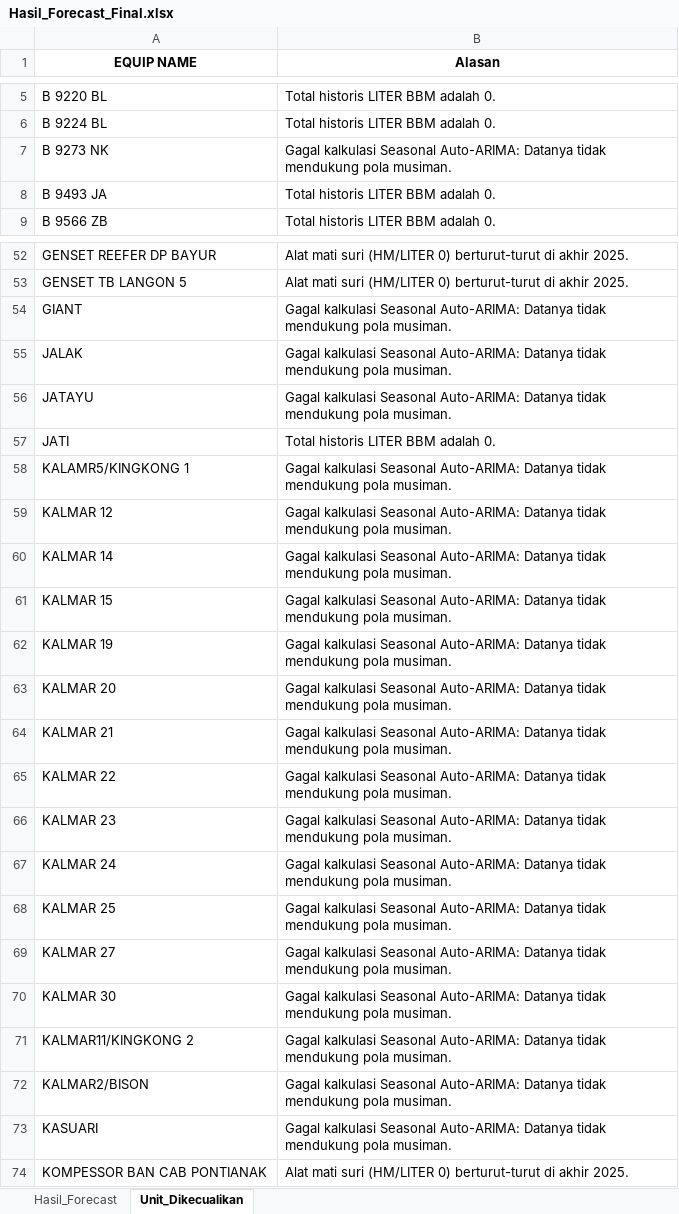
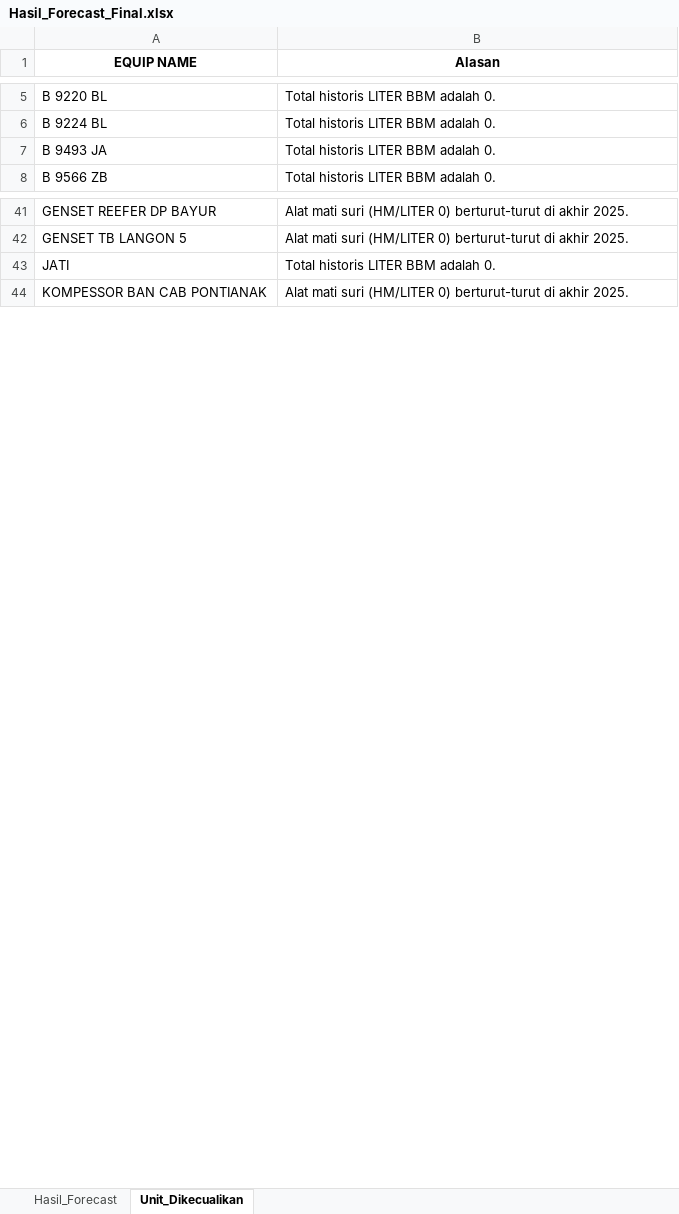
Before and after one commit to MichaelSugiarto/Analisa-Penggunaan-Bahan-Bakar-Alat-Berat, an Excel workbook: Hasil_Forecast_Final.xlsx, sheet Unit_Dikecualikan, drawn as a sheet; only a part is shown, gaps mark what is left out; values as stored, in another font and other column widths than the file's, no borders; the diff covers the shown part only; the diff names each change by its address in the sheet, - before the commit and + after, or states it on an @@ line.

Commit message:
forecast using arima vs arimax

```diff
--- a/Hasil_Forecast_Final.xlsx (sheet Unit_Dikecualikan)
+++ b/Hasil_Forecast_Final.xlsx (sheet Unit_Dikecualikan)
-row 7: B 9273 NK | Gagal kalkulasi Seasonal Auto-ARIMA: Datanya tidak mendukung pola musiman.
-row 54: GIANT | Gagal kalkulasi Seasonal Auto-ARIMA: Datanya tidak mendukung pola musiman.
-row 55: JALAK | Gagal kalkulasi Seasonal Auto-ARIMA: Datanya tidak mendukung pola musiman.
-row 56: JATAYU | Gagal kalkulasi Seasonal Auto-ARIMA: Datanya tidak mendukung pola musiman.
-row 58: KALAMR5/KINGKONG 1 | Gagal kalkulasi Seasonal Auto-ARIMA: Datanya tidak mendukung pola musiman.
-row 59: KALMAR 12 | Gagal kalkulasi Seasonal Auto-ARIMA: Datanya tidak mendukung pola musiman.
-row 60: KALMAR 14 | Gagal kalkulasi Seasonal Auto-ARIMA: Datanya tidak mendukung pola musiman.
-row 61: KALMAR 15 | Gagal kalkulasi Seasonal Auto-ARIMA: Datanya tidak mendukung pola musiman.
-row 62: KALMAR 19 | Gagal kalkulasi Seasonal Auto-ARIMA: Datanya tidak mendukung pola musiman.
-row 63: KALMAR 20 | Gagal kalkulasi Seasonal Auto-ARIMA: Datanya tidak mendukung pola musiman.
-row 64: KALMAR 21 | Gagal kalkulasi Seasonal Auto-ARIMA: Datanya tidak mendukung pola musiman.
-row 65: KALMAR 22 | Gagal kalkulasi Seasonal Auto-ARIMA: Datanya tidak mendukung pola musiman.
-row 66: KALMAR 23 | Gagal kalkulasi Seasonal Auto-ARIMA: Datanya tidak mendukung pola musiman.
-row 67: KALMAR 24 | Gagal kalkulasi Seasonal Auto-ARIMA: Datanya tidak mendukung pola musiman.
-row 68: KALMAR 25 | Gagal kalkulasi Seasonal Auto-ARIMA: Datanya tidak mendukung pola musiman.
-row 69: KALMAR 27 | Gagal kalkulasi Seasonal Auto-ARIMA: Datanya tidak mendukung pola musiman.
-row 70: KALMAR 30 | Gagal kalkulasi Seasonal Auto-ARIMA: Datanya tidak mendukung pola musiman.
-row 71: KALMAR11/KINGKONG 2 | Gagal kalkulasi Seasonal Auto-ARIMA: Datanya tidak mendukung pola musiman.
-row 72: KALMAR2/BISON | Gagal kalkulasi Seasonal Auto-ARIMA: Datanya tidak mendukung pola musiman.
-row 73: KASUARI | Gagal kalkulasi Seasonal Auto-ARIMA: Datanya tidak mendukung pola musiman.
```
Also changed, not shown: 69 removed rows and 3 edited cells elsewhere in this sheet, sheet Hasil_Forecast, hidden cells, 1 other file.
